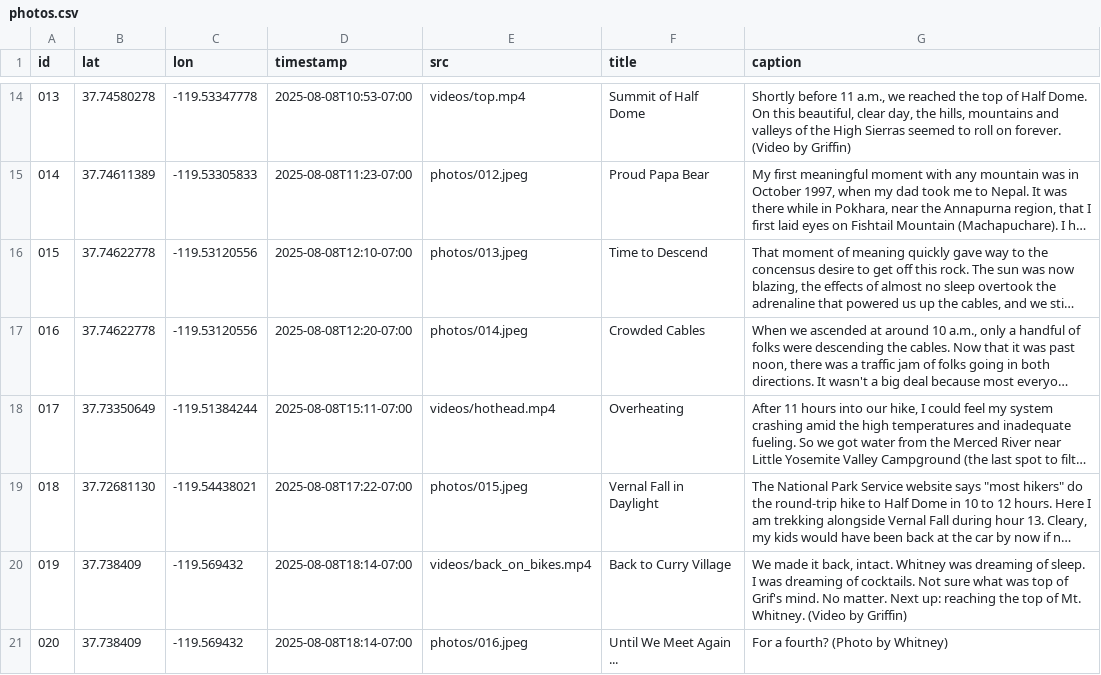
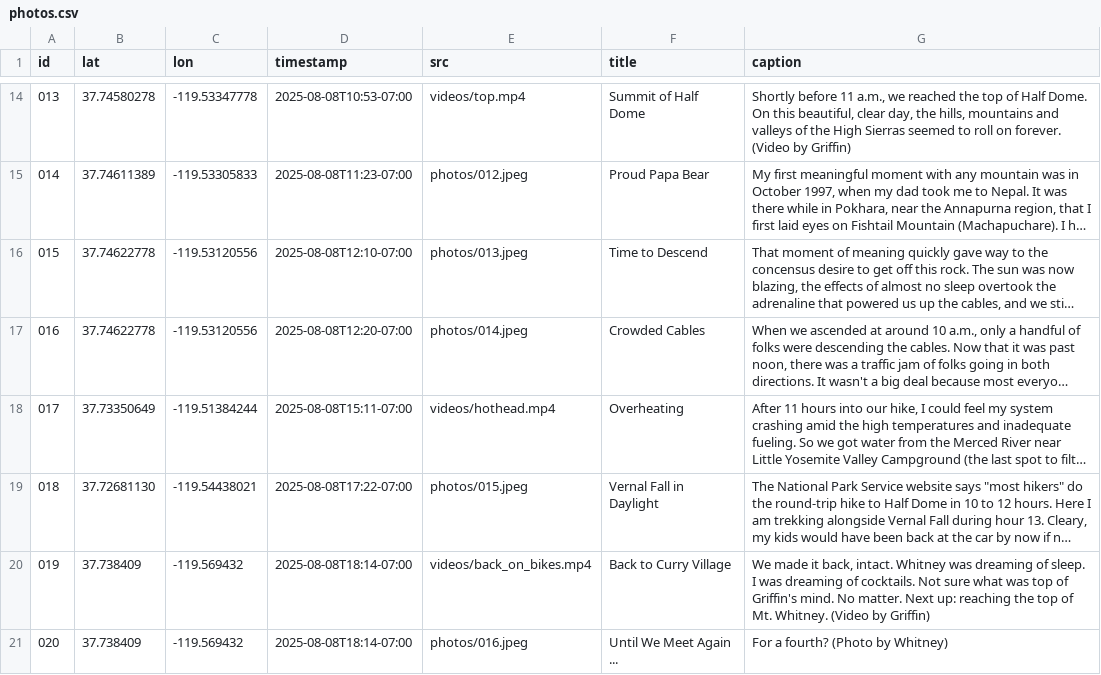
Before and after one commit to mchan-fr/half-dome-hike, a CSV file: assets/photos.csv, drawn as a sheet; only a part is shown, gaps mark what is left out; long unchanged cells end in …; the diff names each change by its address in the sheet, - before the commit and + after, or states it on an @@ line.

Commit message:
Update photos.csv

```diff
--- a/assets/photos.csv
+++ b/assets/photos.csv
-G20 (caption): …top of Grif's mind. No…
+G20 (caption): …top of Griffin's mind. No…
```
